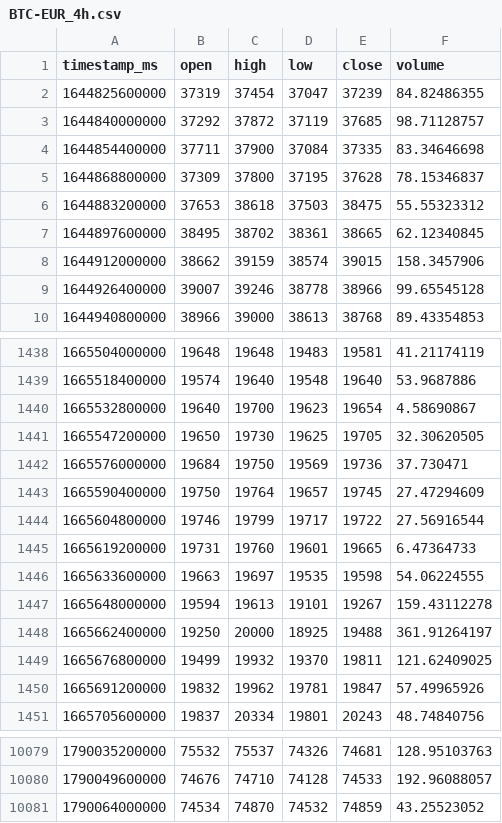
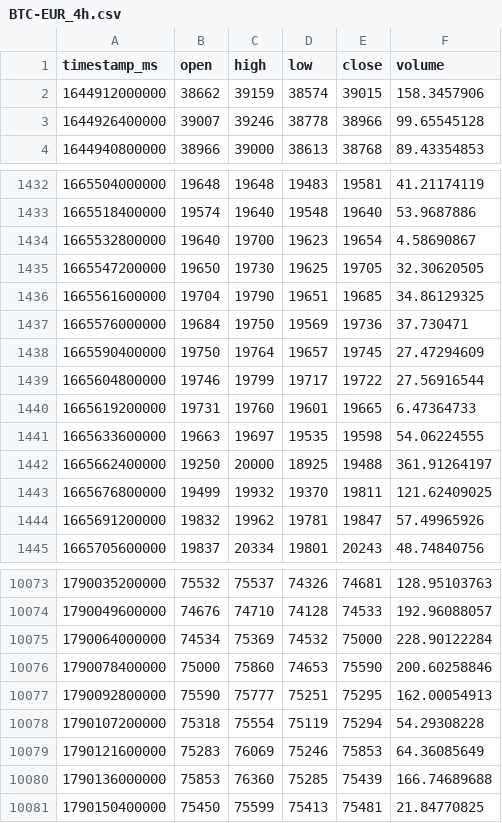
Before and after one commit to joejoe2024/trading-data, a CSV file: data/BTC-EUR_4h.csv, drawn as a sheet; only a part is shown, gaps mark what is left out; the diff covers the shown part only.

```diff
--- a/data/BTC-EUR_4h.csv
+++ b/data/BTC-EUR_4h.csv
@@ -1,8 +1,2 @@
 timestamp_ms,open,high,low,close,volume
-1644825600000,37319,37454,37047,37239,84.82486355
-1644840000000,37292,37872,37119,37685,98.71128757
-1644854400000,37711,37900,37084,37335,83.34646698
-1644868800000,37309,37800,37195,37628,78.15346837
-1644883200000,37653,38618,37503,38475,55.55323312
-1644897600000,38495,38702,38361,38665,62.12340845
 1644912000000,38662,39159,38574,39015,158.3457906
@@ -1441,2 +1435,3 @@ timestamp_ms,open,high,low,close,volume
 1665547200000,19650,19730,19625,19705,32.30620505
+1665561600000,19704,19790,19651,19685,34.86129325
 1665576000000,19684,19750,19569,19736,37.730471
@@ -1446,3 +1441,2 @@ timestamp_ms,open,high,low,close,volume
 1665633600000,19663,19697,19535,19598,54.06224555
-1665648000000,19594,19613,19101,19267,159.43112278
 1665662400000,19250,20000,18925,19488,361.91264197
@@ -10080,2 +10074,8 @@ timestamp_ms,open,high,low,close,volume
 1790049600000,74676,74710,74128,74533,192.96088057
-1790064000000,74534,74870,74532,74859,43.25523052
+1790064000000,74534,75369,74532,75000,228.90122284
+1790078400000,75000,75860,74653,75590,200.60258846
+1790092800000,75590,75777,75251,75295,162.00054913
+1790107200000,75318,75554,75119,75294,54.29308228
+1790121600000,75283,76069,75246,75853,64.36085649
+1790136000000,75853,76360,75285,75439,166.74689688
+1790150400000,75450,75599,75413,75481,21.84770825
```
Also changed, not shown: 5 added rows and 5 removed rows elsewhere in this file, data/BTC-EUR_1d.csv, data/ETH-EUR_1d.csv, 5 other files.
